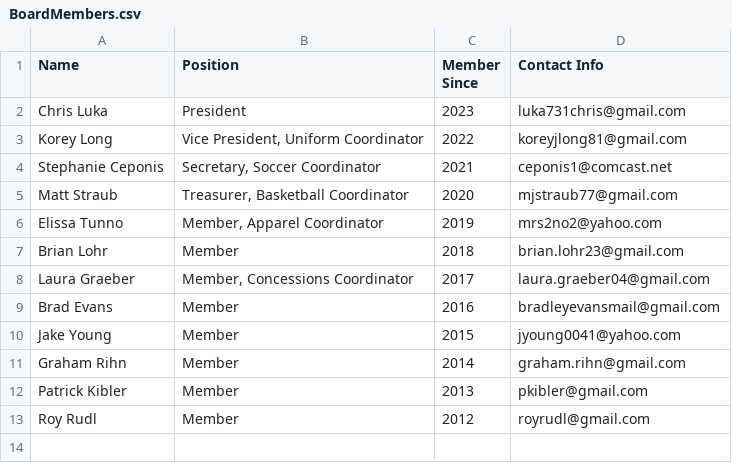
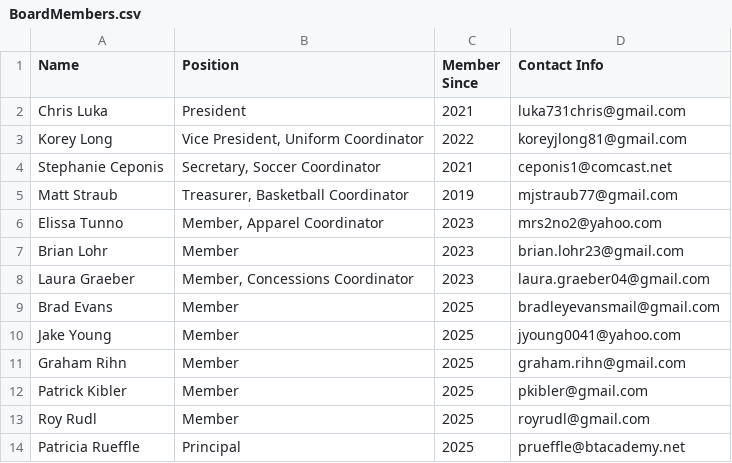
Before and after one commit to luka731chris/btaaa-site, a CSV file: BoardMembers.csv, drawn as a sheet.

Commit message:
Update Board Members

```diff
--- a/BoardMembers.csv
+++ b/BoardMembers.csv
@@ -1,13 +1,14 @@
 Name,Position,Member Since,Contact Info
-Chris Luka,President,2023,luka731chris@gmail.com
+Chris Luka,President,2021,luka731chris@gmail.com
 Korey Long,"Vice President, Uniform Coordinator",2022,koreyjlong81@gmail.com
 Stephanie Ceponis,"Secretary, Soccer Coordinator",2021,ceponis1@comcast.net
-Matt Straub,"Treasurer, Basketball Coordinator",2020,mjstraub77@gmail.com
-Elissa Tunno,"Member, Apparel Coordinator",2019,mrs2no2@yahoo.com
-Brian Lohr,Member,2018,brian.lohr23@gmail.com
-Laura Graeber,"Member, Concessions Coordinator",2017,laura.graeber04@gmail.com
-Brad Evans,Member,2016,bradleyevansmail@gmail.com
-Jake Young,Member,2015,jyoung0041@yahoo.com
-Graham Rihn,Member,2014,graham.rihn@gmail.com
-Patrick Kibler,Member,2013,pkibler@gmail.com
-Roy Rudl,Member,2012,royrudl@gmail.com
+Matt Straub,"Treasurer, Basketball Coordinator",2019,mjstraub77@gmail.com
+Elissa Tunno,"Member, Apparel Coordinator",2023,mrs2no2@yahoo.com
+Brian Lohr,Member,2023,brian.lohr23@gmail.com
+Laura Graeber,"Member, Concessions Coordinator",2023,laura.graeber04@gmail.com
+Brad Evans,Member,2025,bradleyevansmail@gmail.com
+Jake Young,Member,2025,jyoung0041@yahoo.com
+Graham Rihn,Member,2025,graham.rihn@gmail.com
+Patrick Kibler,Member,2025,pkibler@gmail.com
+Roy Rudl,Member,2025,royrudl@gmail.com
+Patricia Rueffle,Principal,2025,prueffle@btacademy.net
```
